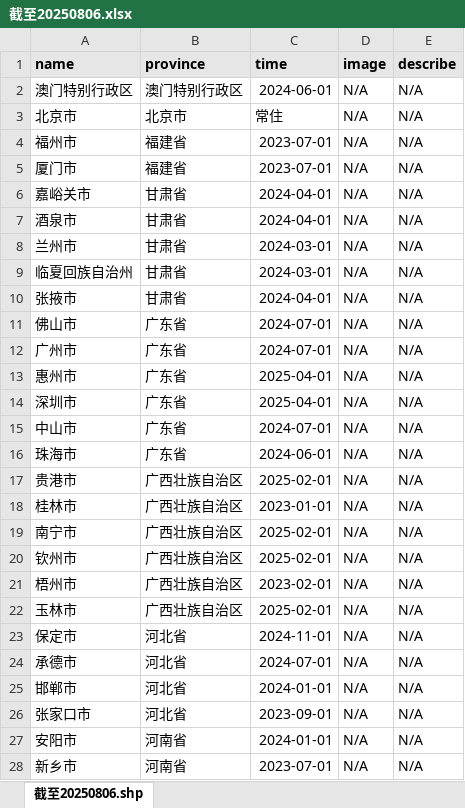
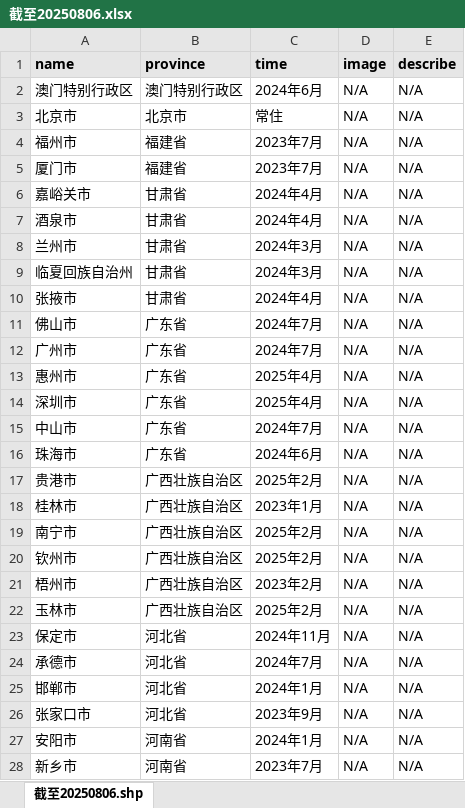
Before and after one commit to lansc666/lansc666.github.io, an Excel workbook: travel-map/截至20250806.xlsx, sheet 截至20250806.shp, drawn as a sheet; only a part is shown; values as stored, in another font and other column widths than the file's, no borders; the diff covers the shown part only; the diff names each change by its address in the sheet, - before the commit and + after, or states it on an @@ line.

```diff
--- a/travel-map/截至20250806.xlsx (sheet 截至20250806.shp)
+++ b/travel-map/截至20250806.xlsx (sheet 截至20250806.shp)
-C2 (time): 2024-06-01
+C2 (time): 2024年6月
-C4:C5 (time): 2023-07-01
+C4:C5 (time): 2023年7月
-C6:C7 (time): 2024-04-01
+C6:C7 (time): 2024年4月
-C8:C9 (time): 2024-03-01
+C8:C9 (time): 2024年3月
-C10 (time): 2024-04-01
+C10 (time): 2024年4月
-C11:C12 (time): 2024-07-01
+C11:C12 (time): 2024年7月
-C13:C14 (time): 2025-04-01
+C13:C14 (time): 2025年4月
-C15 (time): 2024-07-01
+C15 (time): 2024年7月
-C16 (time): 2024-06-01
+C16 (time): 2024年6月
-C17 (time): 2025-02-01
+C17 (time): 2025年2月
-C18 (time): 2023-01-01
+C18 (time): 2023年1月
-C19:C20 (time): 2025-02-01
+C19:C20 (time): 2025年2月
-C21 (time): 2023-02-01
+C21 (time): 2023年2月
-C22 (time): 2025-02-01
+C22 (time): 2025年2月
-C23 (time): 2024-11-01
+C23 (time): 2024年11月
-C24 (time): 2024-07-01
+C24 (time): 2024年7月
-C25 (time): 2024-01-01
+C25 (time): 2024年1月
-C26 (time): 2023-09-01
+C26 (time): 2023年9月
-C27 (time): 2024-01-01
+C27 (time): 2024年1月
-C28 (time): 2023-07-01
+C28 (time): 2023年7月
```
Also changed, not shown: 75 edited cells elsewhere in this sheet, 5 other files.
